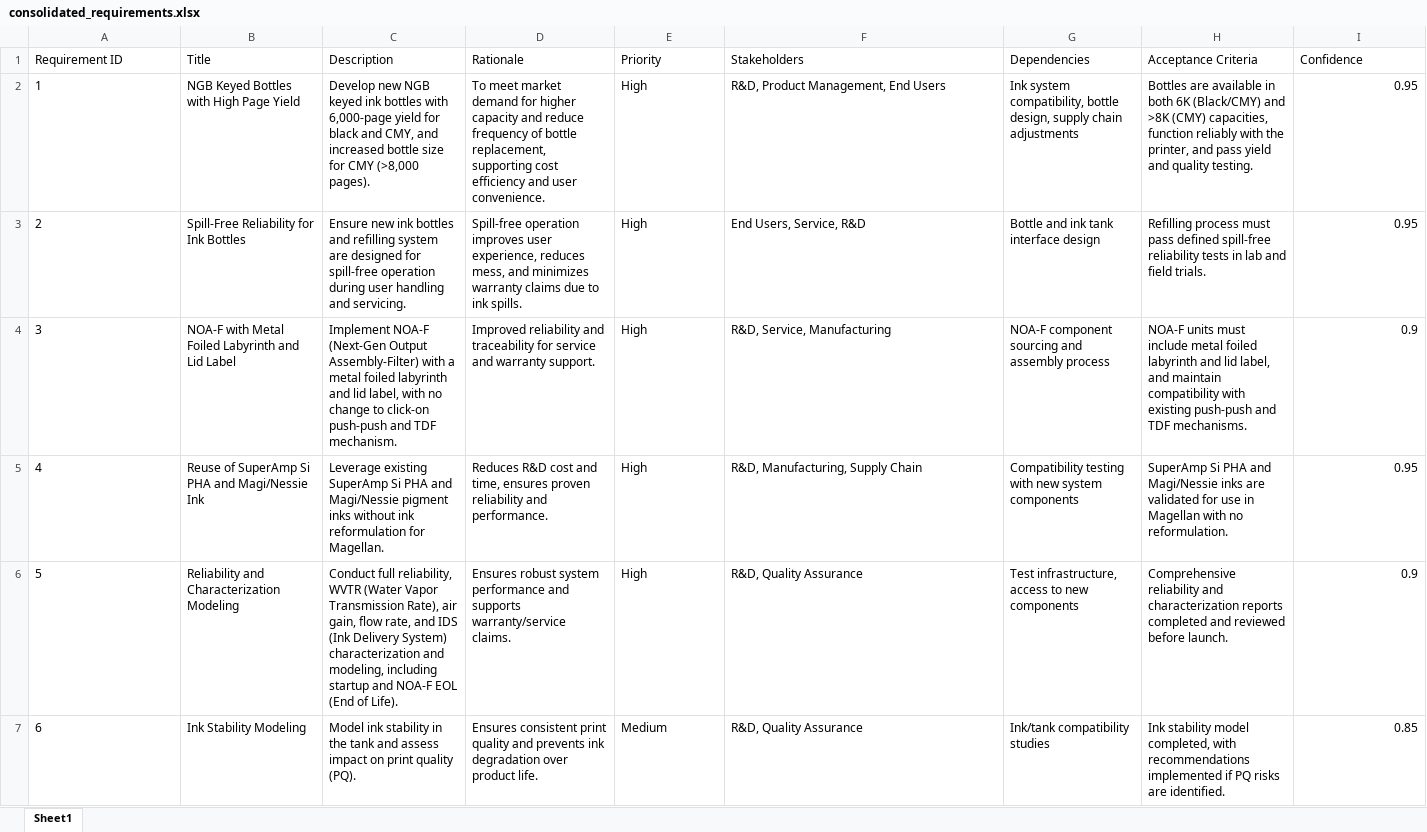
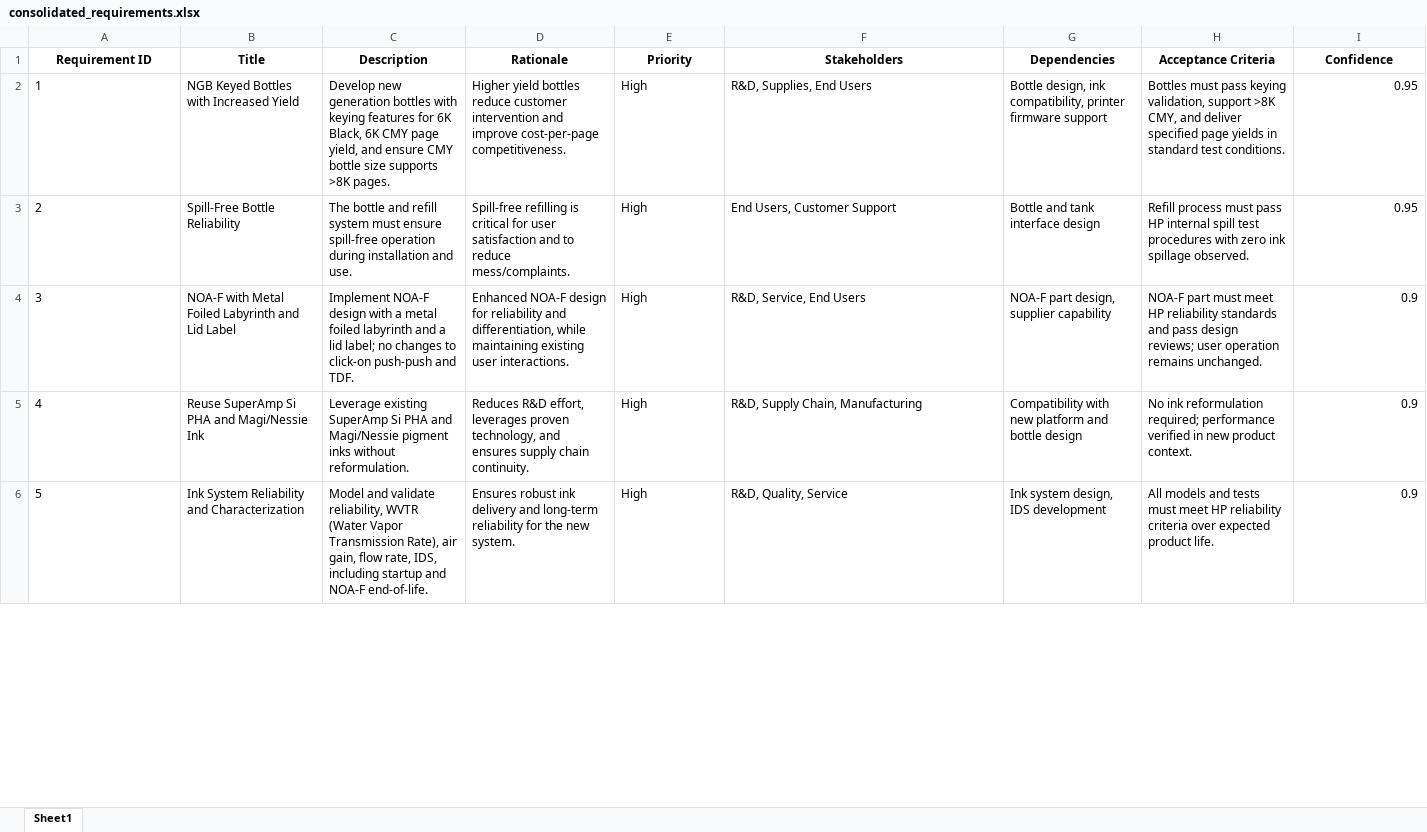
Before and after one commit to hpdxdemo/git_demo, an Excel workbook: consolidation/output/consolidated_requirements.xlsx, sheet Sheet1, drawn as a sheet; only a part is shown; values as stored, in another font and other column widths than the file's, no borders; removed rows and columns are numbered as before the commit, all else as after; rows hold the shown columns only; the diff covers the shown part only; the diff names each change by its address in the sheet, - before the commit and + after, or states it on an @@ line.

Commit message:
Update consolidation/output/consolidated_requirements.xlsx

```diff
--- a/consolidation/output/consolidated_requirements.xlsx (sheet Sheet1)
+++ b/consolidation/output/consolidated_requirements.xlsx (sheet Sheet1)
@@ A1:I1 bold: off → on, alignment: left → center @@
-B2 (Title): NGB Keyed Bottles with High Page Yield
+B2 (Title): NGB Keyed Bottles with Increased Yield
-C2 (Description): Develop new NGB keyed ink bottles with 6,000-page yield for black and CMY, and increased bottle size for CMY (>8,000 pages).
+C2 (Description): Develop new generation bottles with keying features for 6K Black, 6K CMY page yield, and ensure CMY bottle size supports >8K pages.
-D2 (Rationale): To meet market demand for higher capacity and reduce frequency of bottle replacement, supporting cost efficiency and user convenience.
+D2 (Rationale): Higher yield bottles reduce customer intervention and improve cost-per-page competitiveness.
-F2 (Stakeholders): R&D, Product Management, End Users
+F2 (Stakeholders): R&D, Supplies, End Users
-G2 (Dependencies): Ink system compatibility, bottle design, supply chain adjustments
+G2 (Dependencies): Bottle design, ink compatibility, printer firmware support
-H2 (Acceptance Criteria): Bottles are available in both 6K (Black/CMY) and >8K (CMY) capacities, function reliably with the printer, and pass yield and quality testing.
+H2 (Acceptance Criteria): Bottles must pass keying validation, support >8K CMY, and deliver specified page yields in standard test conditions.
-B3 (Title): Spill-Free Reliability for Ink Bottles
+B3 (Title): Spill-Free Bottle Reliability
-C3 (Description): Ensure new ink bottles and refilling system are designed for spill-free operation during user handling and servicing.
+C3 (Description): The bottle and refill system must ensure spill-free operation during installation and use.
-D3 (Rationale): Spill-free operation improves user experience, reduces mess, and minimizes warranty claims due to ink spills.
+D3 (Rationale): Spill-free refilling is critical for user satisfaction and to reduce mess/complaints.
-F3 (Stakeholders): End Users, Service, R&D
+F3 (Stakeholders): End Users, Customer Support
-G3 (Dependencies): Bottle and ink tank interface design
+G3 (Dependencies): Bottle and tank interface design
-H3 (Acceptance Criteria): Refilling process must pass defined spill-free reliability tests in lab and field trials.
+H3 (Acceptance Criteria): Refill process must pass HP internal spill test procedures with zero ink spillage observed.
-C4 (Description): Implement NOA-F (Next-Gen Output Assembly-Filter) with a metal foiled labyrinth and lid label, with no change to click-on push-push and TDF mechanism.
+C4 (Description): Implement NOA-F design with a metal foiled labyrinth and a lid label; no changes to click-on push-push and TDF.
-D4 (Rationale): Improved reliability and traceability for service and warranty support.
+D4 (Rationale): Enhanced NOA-F design for reliability and differentiation, while maintaining existing user interactions.
-F4 (Stakeholders): R&D, Service, Manufacturing
+F4 (Stakeholders): R&D, Service, End Users
-G4 (Dependencies): NOA-F component sourcing and assembly process
+G4 (Dependencies): NOA-F part design, supplier capability
-H4 (Acceptance Criteria): NOA-F units must include metal foiled labyrinth and lid label, and maintain compatibility with existing push-push and TDF mechanisms.
+H4 (Acceptance Criteria): NOA-F part must meet HP reliability standards and pass design reviews; user operation remains unchanged.
-B5 (Title): Reuse of SuperAmp Si PHA and Magi/Nessie Ink
+B5 (Title): Reuse SuperAmp Si PHA and Magi/Nessie Ink
-C5 (Description): …inks without ink reformulation for Magellan.
+C5 (Description): …inks without reformulation.
-D5 (Rationale): Reduces R&D cost and time, ensures proven reliability and performance.
+D5 (Rationale): Reduces R&D effort, leverages proven technology, and ensures supply chain continuity.
-F5 (Stakeholders): R&D, Manufacturing, Supply Chain
+F5 (Stakeholders): R&D, Supply Chain, Manufacturing
-G5 (Dependencies): Compatibility testing with new system components
+G5 (Dependencies): Compatibility with new platform and bottle design
-H5 (Acceptance Criteria): SuperAmp Si PHA and Magi/Nessie inks are validated for use in Magellan with no reformulation.
+H5 (Acceptance Criteria): No ink reformulation required; performance verified in new product context.
-I5 (Confidence): 0.95
+I5 (Confidence): 0.9
-B6 (Title): Reliability and Characterization Modeling
+B6 (Title): Ink System Reliability and Characterization
-C6 (Description): Conduct full reliability, WVTR (Water Vapor Transmission Rate), air gain, flow rate, and IDS (Ink Delivery System) characterization and modeling, including startup and NOA-F EOL (End of Life).
+C6 (Description): Model and validate reliability, WVTR (Water Vapor Transmission Rate), air gain, flow rate, IDS, including startup and NOA-F end-of-life.
-D6 (Rationale): Ensures robust system performance and supports warranty/service claims.
+D6 (Rationale): Ensures robust ink delivery and long-term reliability for the new system.
-F6 (Stakeholders): R&D, Quality Assurance
+F6 (Stakeholders): R&D, Quality, Service
-G6 (Dependencies): Test infrastructure, access to new components
+G6 (Dependencies): Ink system design, IDS development
-H6 (Acceptance Criteria): Comprehensive reliability and characterization reports completed and reviewed before launch.
+H6 (Acceptance Criteria): All models and tests must meet HP reliability criteria over expected product life.
-row 7: 6 | Ink Stability Modeling | Model ink stability in the tank and assess impact on print quality (PQ). | Ensures consistent print quality and prevents ink degradation over product life. | Medium | R&D, Quality Assurance | Ink/tank compatibility studies | Ink stability model completed, with recommendations implemented if PQ risks are identified. | 0.85
```
Also changed, not shown: 12 added rows, 16 removed rows, 155 edited cells, cell formats and row numbers in column A elsewhere in this sheet.
